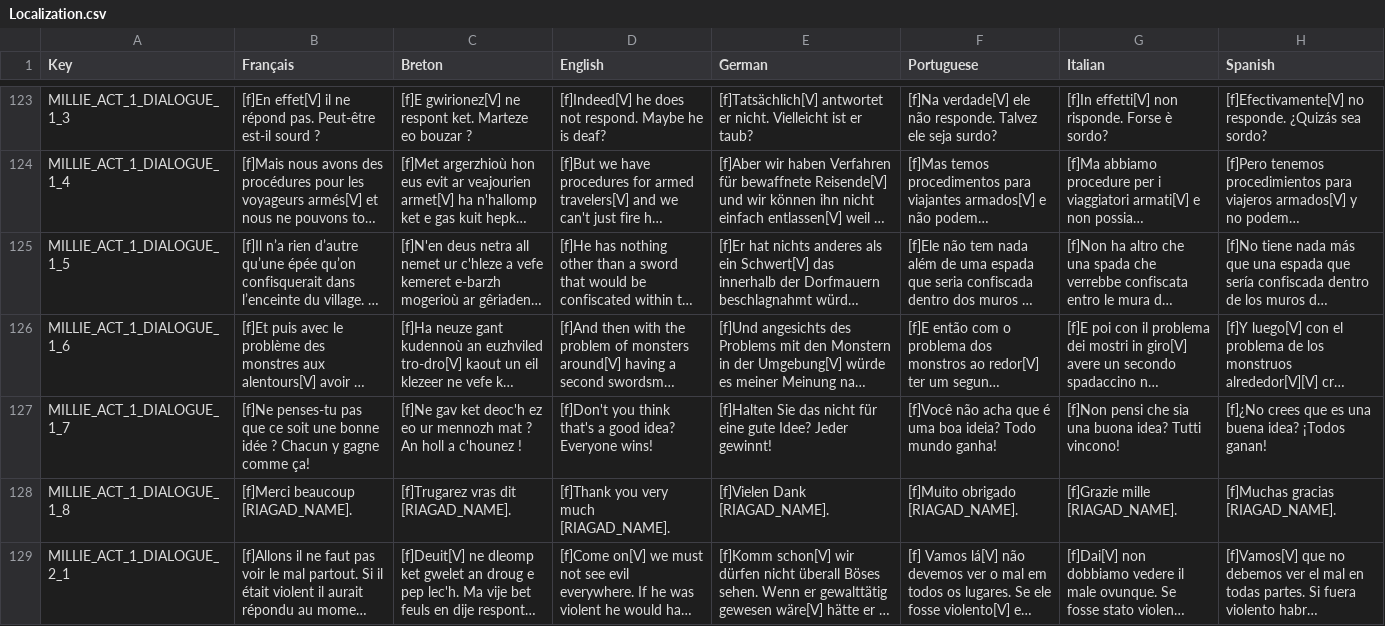
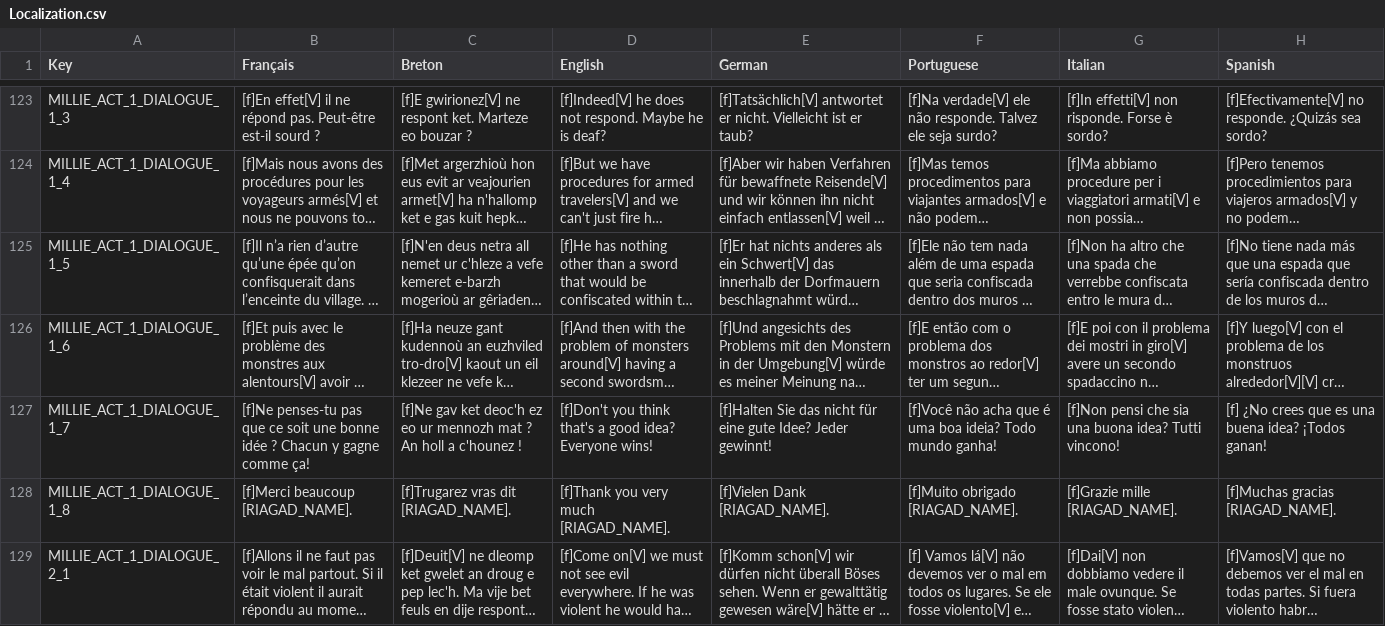
Before and after one commit to Polissages-de-Couilles/Reflets-Oublies, a CSV file: Assets/Resources/Localization.csv, drawn as a sheet; only a part is shown, gaps mark what is left out; long unchanged cells end in …; the diff covers the shown part only; the diff names each change by its address in the sheet, - before the commit and + after, or states it on an @@ line.

```diff
--- a/Assets/Resources/Localization.csv
+++ b/Assets/Resources/Localization.csv
-H127 (Spanish): [f]¿No crees que…
+H127 (Spanish): [f] ¿No crees que…
```
Also changed, not shown: 24 edited cells elsewhere in this file, 27 other files.
